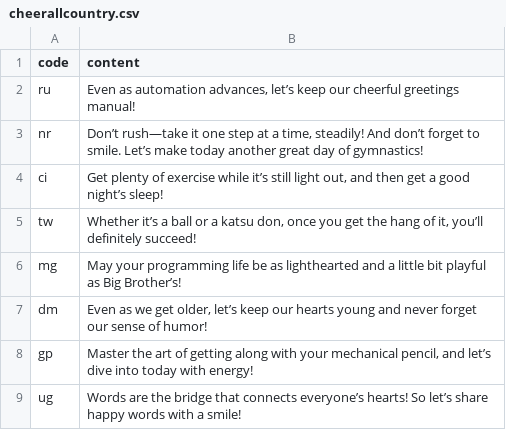
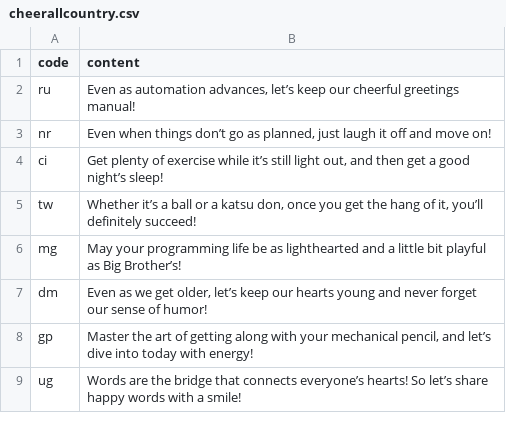
Before and after one commit to htvoffcial/htvoffcial, a CSV file: .github/content/cheerallcountry.csv, drawn as a sheet; only a part is shown.

```diff
--- a/.github/content/cheerallcountry.csv
+++ b/.github/content/cheerallcountry.csv
@@ -2,3 +2,3 @@ code,content
 ru,"Even as automation advances, let’s keep our cheerful greetings manual!"
-nr,"Don’t rush—take it one step at a time, steadily! And don’t forget to smile. Let’s make today another great day of gymnastics!"
+nr,"Even when things don’t go as planned, just laugh it off and move on!"
 ci,"Get plenty of exercise while it’s still light out, and then get a good night’s sleep!"
```
